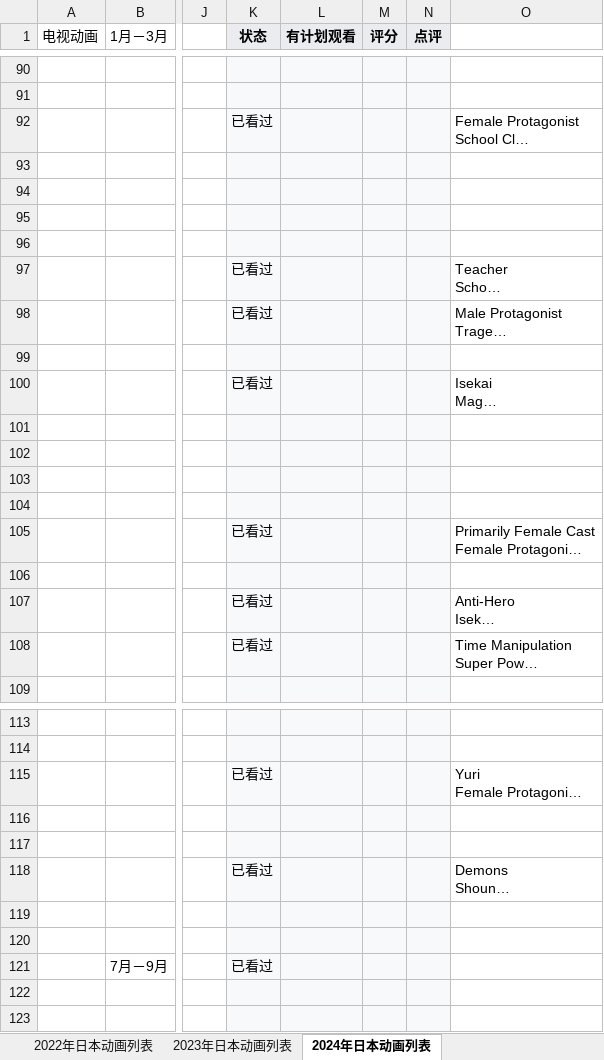
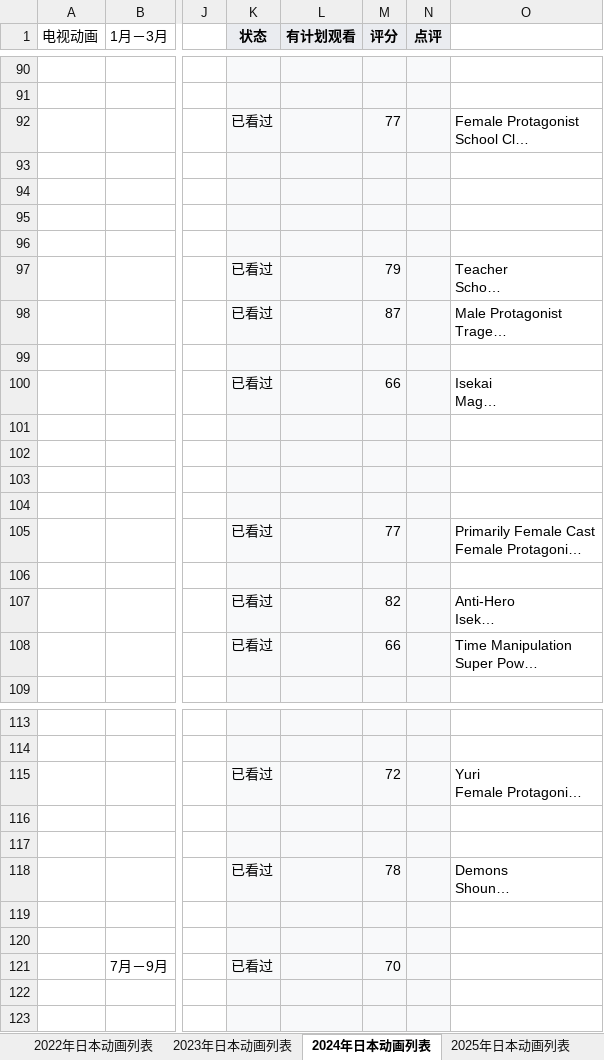
Before and after one commit to ZjzMisaka/AnimeReport, an Excel workbook: AnimeList.xlsx, sheet 2024年日本动画列表, drawn as a sheet; only a part is shown, gaps mark what is left out; long unchanged cells end in …; values as stored, in another font and other column widths than the file's, no borders; the diff covers the shown part only; the diff names each change by its address in the sheet, - before the commit and + after, or states it on an @@ line.

```diff
--- a/AnimeList.xlsx (sheet 2024年日本动画列表)
+++ b/AnimeList.xlsx (sheet 2024年日本动画列表)
+sheet tab: 2025年日本动画列表
-M92 (评分): (empty)
+M92 (评分): 77
-M97 (评分): (empty)
+M97 (评分): 79
-M98 (评分): (empty)
+M98 (评分): 87
-M100 (评分): (empty)
+M100 (评分): 66
-M105 (评分): (empty)
+M105 (评分): 77
-M107 (评分): (empty)
+M107 (评分): 82
-M108 (评分): (empty)
+M108 (评分): 66
-M115 (评分): (empty)
+M115 (评分): 72
-M118 (评分): (empty)
+M118 (评分): 78
-M121 (评分): (empty)
+M121 (评分): 70
```
Also changed, not shown: 30 edited cells elsewhere in this sheet, sheet 2001年日本动画列表, sheet 2023年日本动画列表, sheet 2021年日本动画列表, sheet 2015年日本动画列表, sheet 2019年日本动画列表, sheet 2014年日本动画列表, 11 more sheets, 4 other files.
